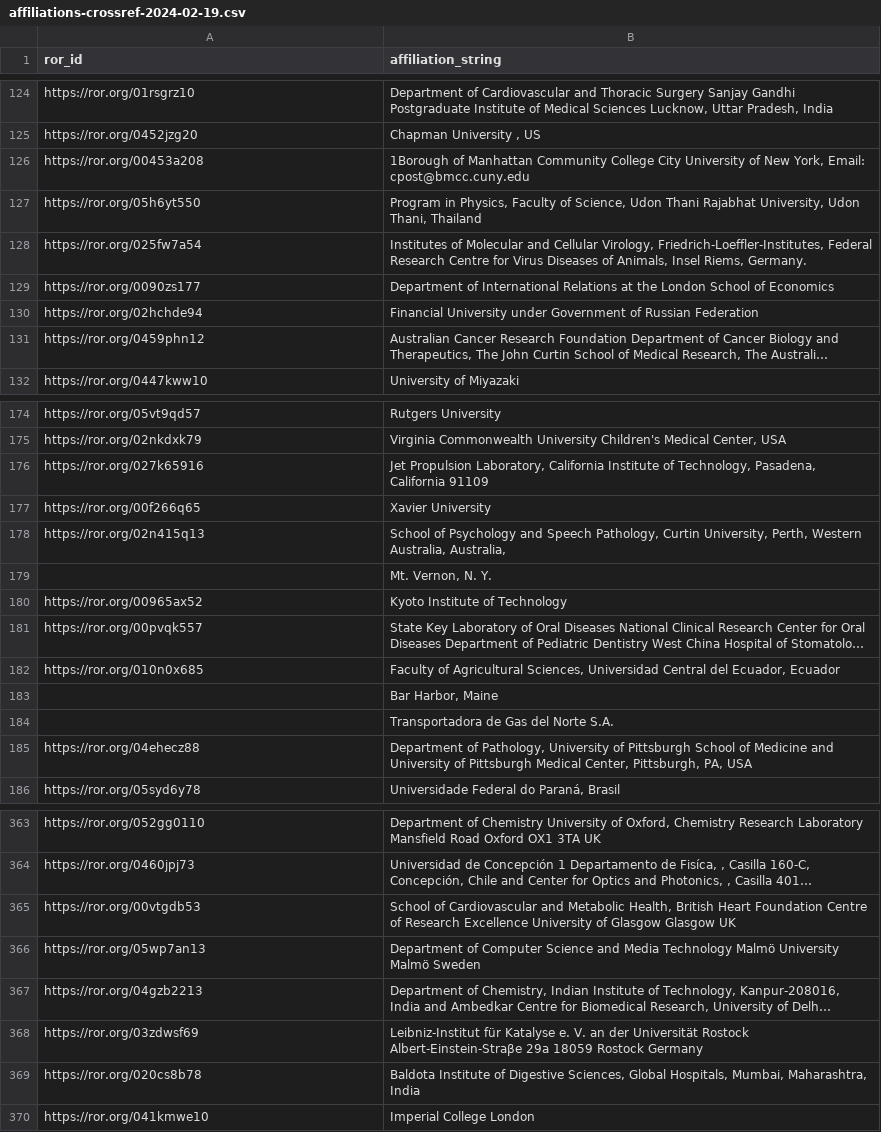
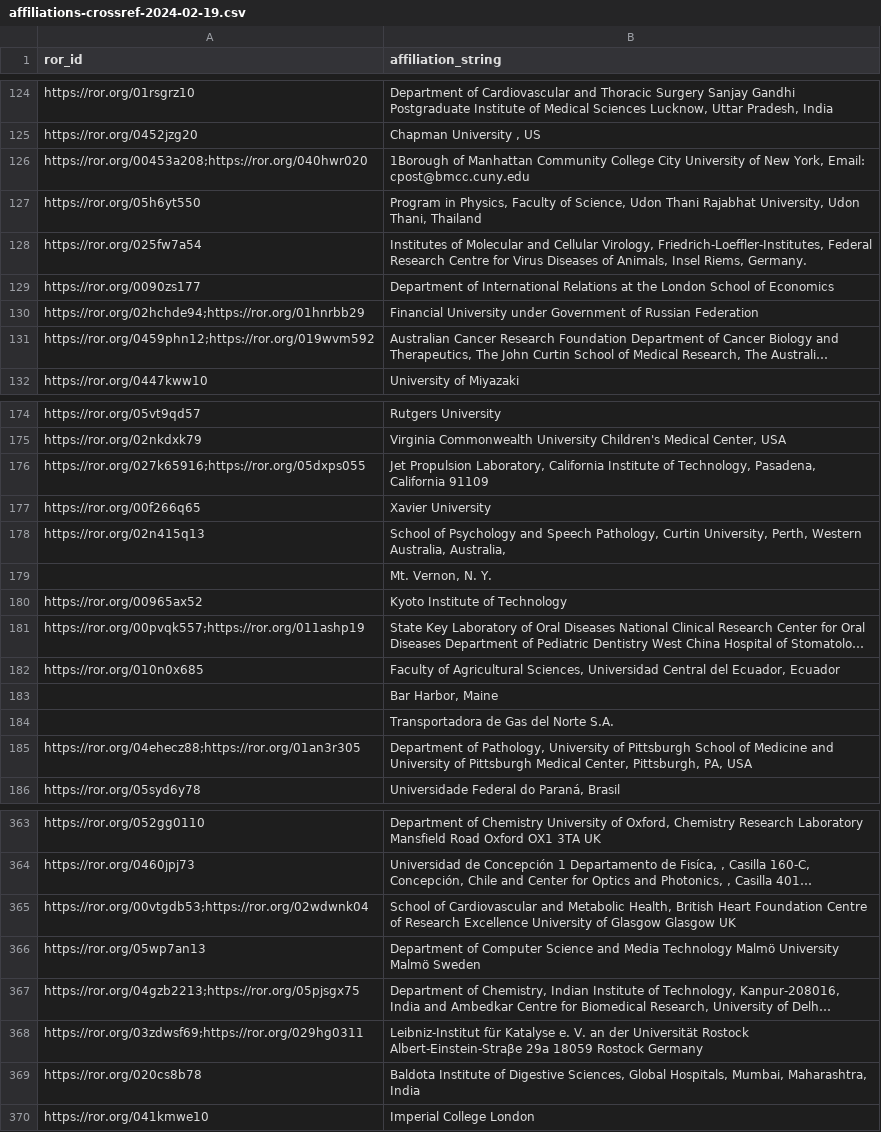
Before and after one commit to adambuttrick/openalex-ror-predictor, a CSV file: test_data/crossref/affiliations-crossref-2024-02-19.csv, drawn as a sheet; only a part is shown, gaps mark what is left out; long unchanged cells end in …; the diff covers the shown part only; the diff names each change by its address in the sheet, - before the commit and + after, or states it on an @@ line.

```diff
--- a/test_data/crossref/affiliations-crossref-2024-02-19.csv
+++ b/test_data/crossref/affiliations-crossref-2024-02-19.csv
-A126 (ror_id): https://ror.org/00453a208
+A126 (ror_id): https://ror.org/00453a208;https://ror.org/040hwr020
-A130 (ror_id): https://ror.org/02hchde94
+A130 (ror_id): https://ror.org/02hchde94;https://ror.org/01hnrbb29
-A131 (ror_id): https://ror.org/0459phn12
+A131 (ror_id): https://ror.org/0459phn12;https://ror.org/019wvm592
-A176 (ror_id): https://ror.org/027k65916
+A176 (ror_id): https://ror.org/027k65916;https://ror.org/05dxps055
-A181 (ror_id): https://ror.org/00pvqk557
+A181 (ror_id): https://ror.org/00pvqk557;https://ror.org/011ashp19
-A185 (ror_id): https://ror.org/04ehecz88
+A185 (ror_id): https://ror.org/04ehecz88;https://ror.org/01an3r305
-A365 (ror_id): https://ror.org/00vtgdb53
+A365 (ror_id): https://ror.org/00vtgdb53;https://ror.org/02wdwnk04
-A367 (ror_id): https://ror.org/04gzb2213
+A367 (ror_id): https://ror.org/04gzb2213;https://ror.org/05pjsgx75
-A368 (ror_id): https://ror.org/03zdwsf69
+A368 (ror_id): https://ror.org/03zdwsf69;https://ror.org/029hg0311
```
Also changed, not shown: 154 edited cells elsewhere in this file, test_data/springer/affiliations-springer-2023-10-31.csv, 15 other files.
